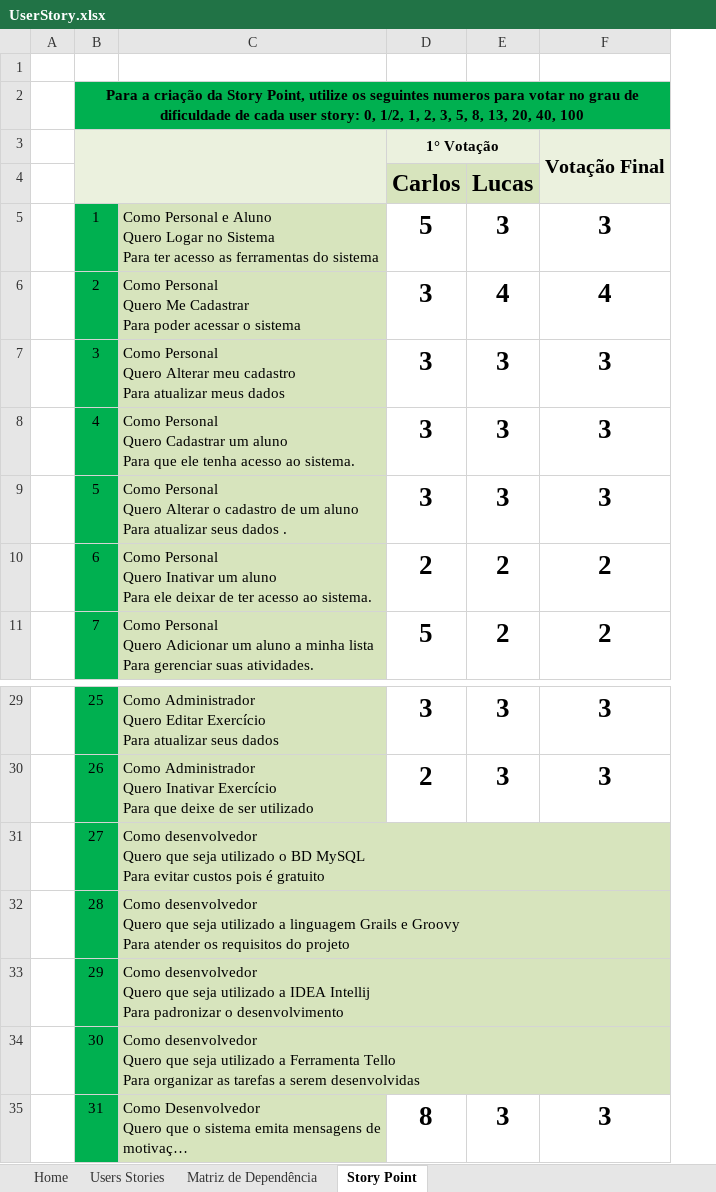
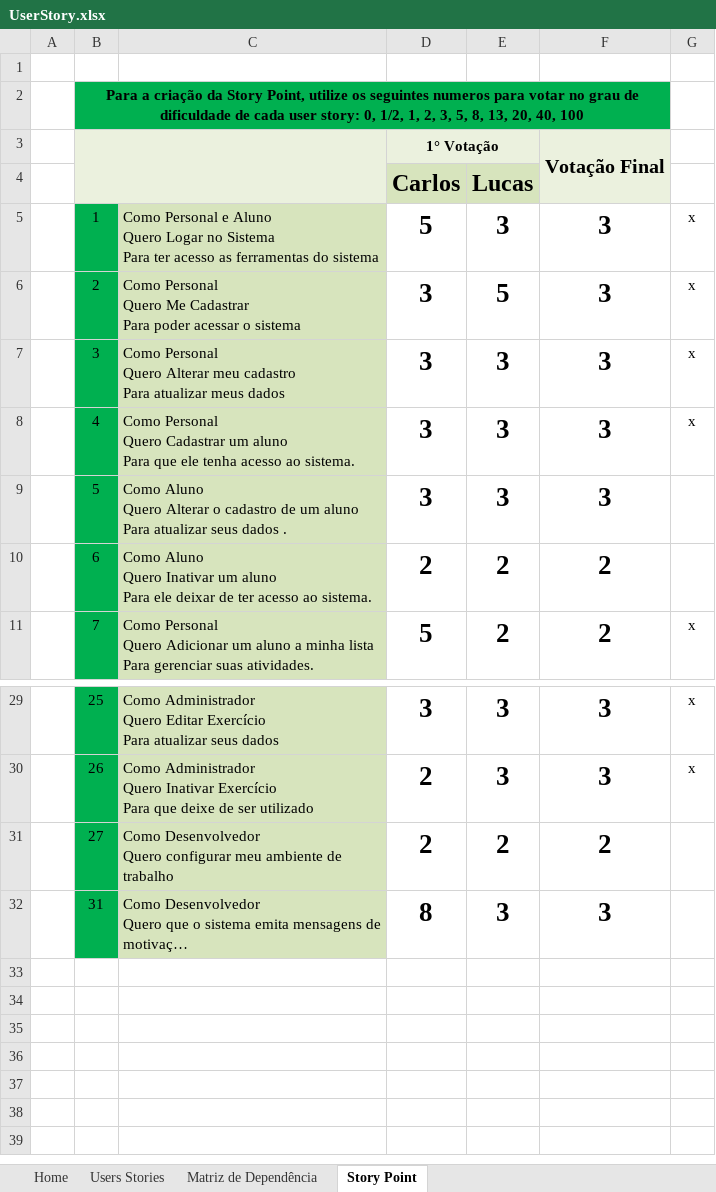
Before and after one commit to TrainerList/TrainerList, an Excel workbook: Documentação/User Story/UserStory.xlsx, sheet Story Point, drawn as a sheet; only a part is shown, gaps mark what is left out; long unchanged cells end in …; values as stored, in another font and other column widths than the file's, no borders; charts and pictures not drawn; removed rows and columns are numbered as before the commit, all else as after; ↵ is a line break in a cell; the diff names each change by its address in the sheet, - before the commit and + after, or states it on an @@ line.

```diff
--- a/Documentação/User Story/UserStory.xlsx (sheet Story Point)
+++ b/Documentação/User Story/UserStory.xlsx (sheet Story Point)
+column G, rows 5-11: x | x | x | x |  |  | x; rows 29-30: x | x
-E6: 4
+E6: 5
-F6: 4
+F6: 3
-C9: Como Personal ↵ Quero Alterar…
+C9: Como Aluno ↵ Quero Alterar…
-C10: Como Personal ↵ Quero Inativar…
+C10: Como Aluno ↵ Quero Inativar…
-C31: Como desenvolvedor ↵ Quero que seja utilizado o BD MySQL ↵ Para evitar custos pois é gratuito
+C31: Como Desenvolvedor ↵ Quero configurar meu ambiente de trabalho
-D31: (empty)
+D31: 2
-E31: (empty)
+E31: 2
-F31: (empty)
+F31: 2
-row 32:  | 28 | Como desenvolvedor ↵ Quero que seja utilizado a linguagem Grails e Groovy ↵ Para atender os requisitos do projeto
-row 33:  | 29 | Como desenvolvedor ↵ Quero que seja utilizado a IDEA Intellij ↵ Para padronizar o desenvolvimento
-row 34:  | 30 | Como desenvolvedor ↵ Quero que seja utilizado a Ferramenta Tello ↵ Para organizar as tarefas a serem desenvolvidas
```
Also changed, not shown: sheet Users Stories, sheet Matriz de Dependência, 1 other file.
